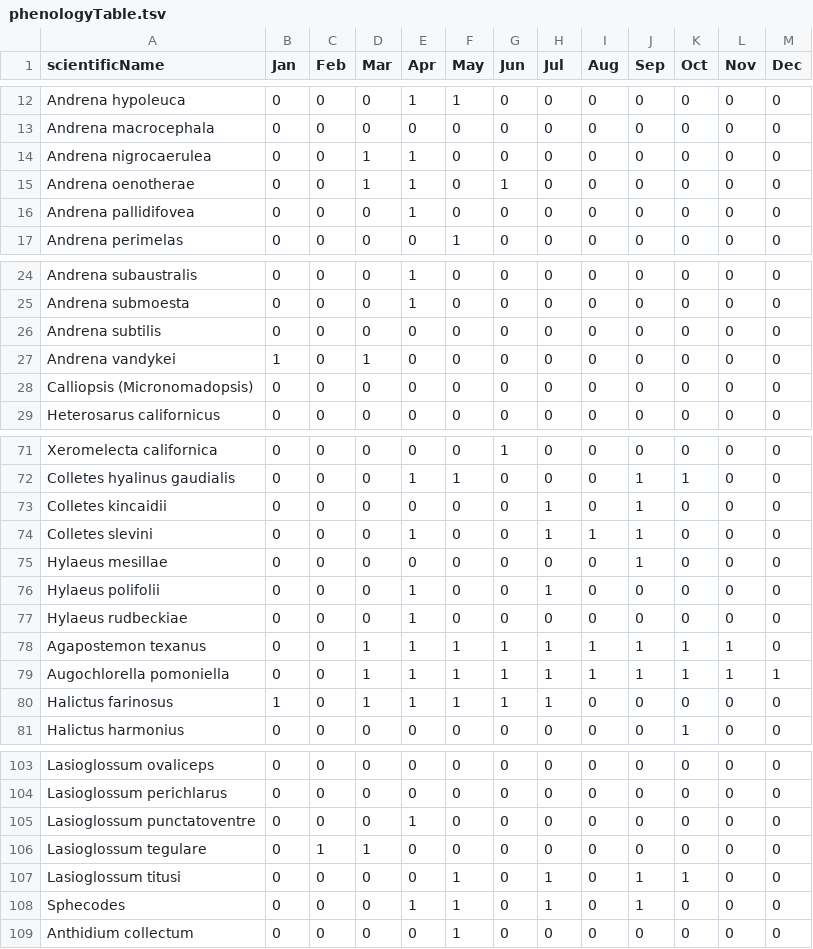
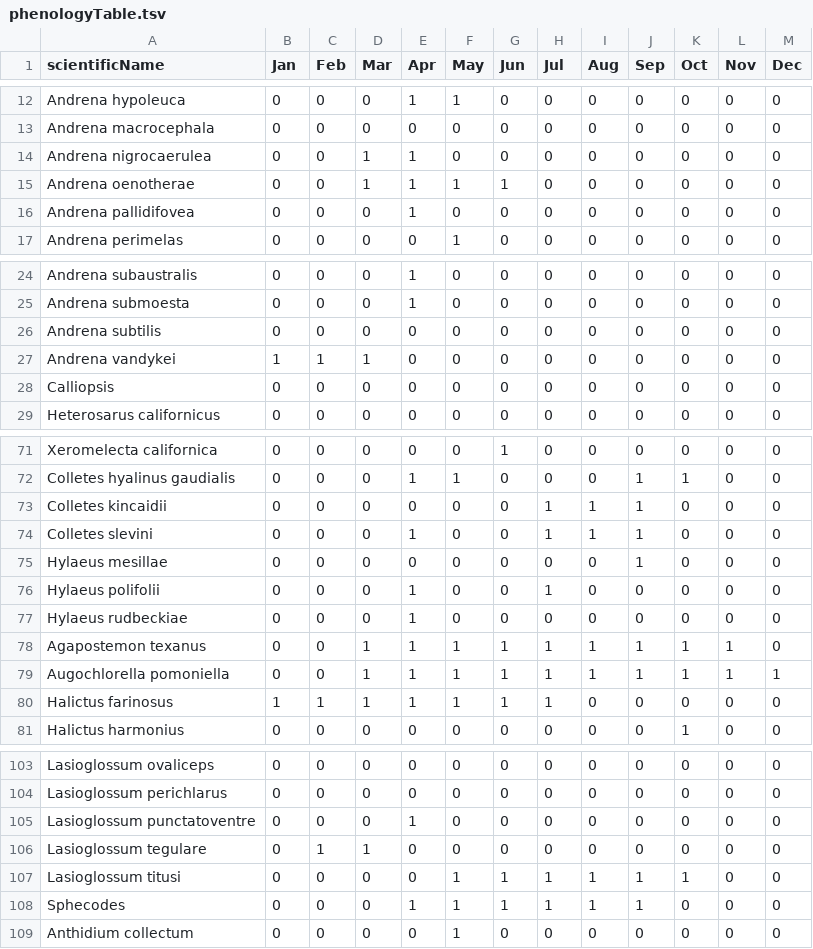
Before and after one commit to seltmann/phenology, a TSV file: phenologyTable.tsv, drawn as a sheet; only a part is shown, gaps mark what is left out; the diff covers the shown part only.

```diff
--- a/phenologyTable.tsv
+++ b/phenologyTable.tsv
@@ -14,3 +14,3 @@ Andrena macrocephala	0	0	0	0	0	0	0	0	0	0	0	0
 Andrena nigrocaerulea	0	0	1	1	0	0	0	0	0	0	0	0
-Andrena oenotherae	0	0	1	1	0	1	0	0	0	0	0	0
+Andrena oenotherae	0	0	1	1	1	1	0	0	0	0	0	0
 Andrena pallidifovea	0	0	0	1	0	0	0	0	0	0	0	0
@@ -26,4 +26,4 @@ Andrena submoesta	0	0	0	1	0	0	0	0	0	0	0	0
 Andrena subtilis	0	0	0	0	0	0	0	0	0	0	0	0
-Andrena vandykei	1	0	1	0	0	0	0	0	0	0	0	0
-Calliopsis (Micronomadopsis)	0	0	0	0	0	0	0	0	0	0	0	0
+Andrena vandykei	1	1	1	0	0	0	0	0	0	0	0	0
+Calliopsis	0	0	0	0	0	0	0	0	0	0	0	0
 Heterosarus californicus	0	0	0	0	0	0	0	0	0	0	0	0
@@ -72,3 +72,3 @@ Xeromelecta californica	0	0	0	0	0	1	0	0	0	0	0	0
 Colletes hyalinus gaudialis	0	0	0	1	1	0	0	0	1	1	0	0
-Colletes kincaidii	0	0	0	0	0	0	1	0	1	0	0	0
+Colletes kincaidii	0	0	0	0	0	0	1	1	1	0	0	0
 Colletes slevini	0	0	0	1	0	0	1	1	1	0	0	0
@@ -79,3 +79,3 @@ Agapostemon texanus	0	0	1	1	1	1	1	1	1	1	1	0
 Augochlorella pomoniella	0	0	1	1	1	1	1	1	1	1	1	1
-Halictus farinosus	1	0	1	1	1	1	1	0	0	0	0	0
+Halictus farinosus	1	1	1	1	1	1	1	0	0	0	0	0
 Halictus harmonius	0	0	0	0	0	0	0	0	0	1	0	0
@@ -106,4 +106,4 @@ Lasioglossum punctatoventre	0	0	0	1	0	0	0	0	0	0	0	0
 Lasioglossum tegulare	0	1	1	0	0	0	0	0	0	0	0	0
-Lasioglossum titusi	0	0	0	0	1	0	1	0	1	1	0	0
-Sphecodes	0	0	0	1	1	0	1	0	1	0	0	0
+Lasioglossum titusi	0	0	0	0	1	1	1	1	1	1	0	0
+Sphecodes	0	0	0	1	1	1	1	1	1	0	0	0
 Anthidium collectum	0	0	0	0	1	0	0	0	0	0	0	0
```
Also changed, not shown: 23 edited cells elsewhere in this file, 1 other file.
